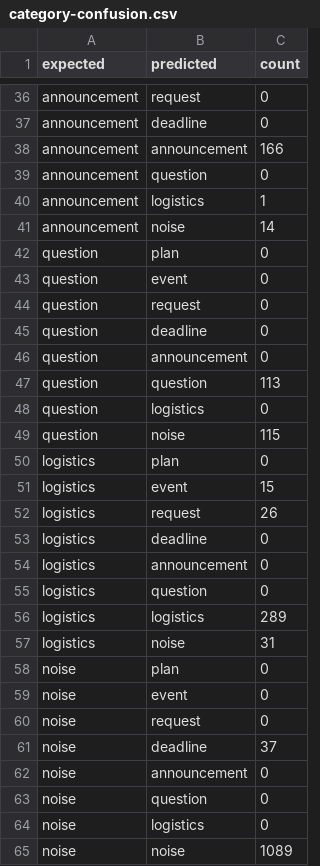
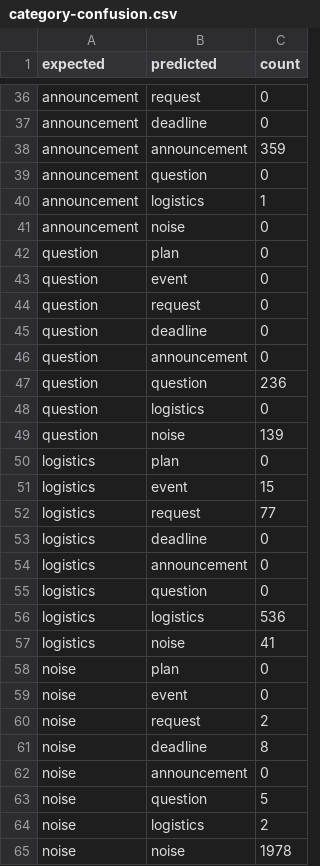
Before and after one commit to edub966/catchup, a CSV file: work/simulation/output/category-confusion.csv, drawn as a sheet; only a part is shown, gaps mark what is left out; the diff covers the shown part only.

```diff
--- a/work/simulation/output/category-confusion.csv
+++ b/work/simulation/output/category-confusion.csv
@@ -37,6 +37,6 @@ announcement,request,0
 announcement,deadline,0
-announcement,announcement,166
+announcement,announcement,359
 announcement,question,0
 announcement,logistics,1
-announcement,noise,14
+announcement,noise,0
 question,plan,0
@@ -46,8 +46,8 @@ question,deadline,0
 question,announcement,0
-question,question,113
+question,question,236
 question,logistics,0
-question,noise,115
+question,noise,139
 logistics,plan,0
 logistics,event,15
-logistics,request,26
+logistics,request,77
 logistics,deadline,0
@@ -55,11 +55,11 @@ logistics,announcement,0
 logistics,question,0
-logistics,logistics,289
-logistics,noise,31
+logistics,logistics,536
+logistics,noise,41
 noise,plan,0
 noise,event,0
-noise,request,0
-noise,deadline,37
+noise,request,2
+noise,deadline,8
 noise,announcement,0
-noise,question,0
-noise,logistics,0
-noise,noise,1089
+noise,question,5
+noise,logistics,2
+noise,noise,1978
```
Also changed, not shown: 13 edited cells elsewhere in this file, work/simulation/output/rule-impact.csv, work/simulation/output/threshold-analysis.csv, 18 other files.
